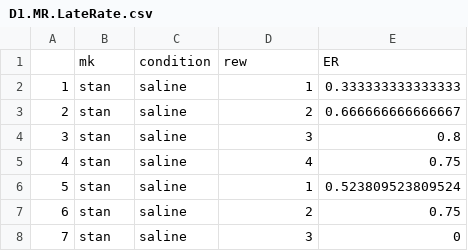
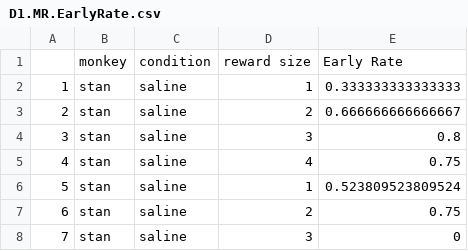
Before and after one commit to minamimoto-lab/2021-Hori-DAR, a CSV file: data/D1.MR.EarlyRate.csv (was data/D1.MR.LateRate.csv), drawn as a sheet; only a part is shown.

Commit message:
Update and rename D1.MR.LateRate.csv to D1.MR.EarlyRate.csv

```diff
--- a/data/D1.MR.LateRate.csv
+++ b/data/D1.MR.EarlyRate.csv
@@ -1,2 +1,2 @@
-"","mk","condition","rew","ER"
+"","monkey","condition","reward size","Early Rate"
 "1","stan","saline","1",0.333333333333333
```
